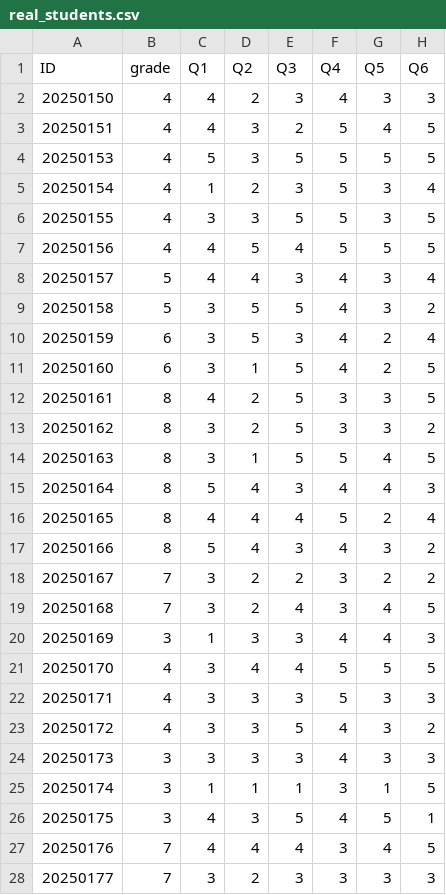
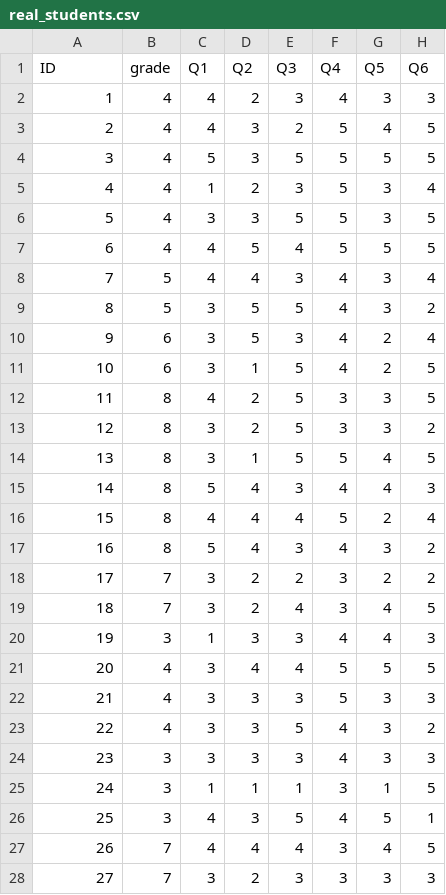
Before and after one commit to hyeyun01/AIstudymate, a CSV file: real_students.csv, drawn as a sheet; only a part is shown; the diff covers the shown part only; the diff names each change by its address in the sheet, - before the commit and + after, or states it on an @@ line.

```diff
--- a/real_students.csv
+++ b/real_students.csv
-A2 (ID): 20250150
+A2 (ID): 1
-A3 (ID): 20250151
+A3 (ID): 2
-A4 (ID): 20250153
+A4 (ID): 3
-A5 (ID): 20250154
+A5 (ID): 4
-A6 (ID): 20250155
+A6 (ID): 5
-A7 (ID): 20250156
+A7 (ID): 6
-A8 (ID): 20250157
+A8 (ID): 7
-A9 (ID): 20250158
+A9 (ID): 8
-A10 (ID): 20250159
+A10 (ID): 9
-A11 (ID): 20250160
+A11 (ID): 10
-A12 (ID): 20250161
+A12 (ID): 11
-A13 (ID): 20250162
+A13 (ID): 12
-A14 (ID): 20250163
+A14 (ID): 13
-A15 (ID): 20250164
+A15 (ID): 14
-A16 (ID): 20250165
+A16 (ID): 15
-A17 (ID): 20250166
+A17 (ID): 16
-A18 (ID): 20250167
+A18 (ID): 17
-A19 (ID): 20250168
+A19 (ID): 18
-A20 (ID): 20250169
+A20 (ID): 19
-A21 (ID): 20250170
+A21 (ID): 20
-A22 (ID): 20250171
+A22 (ID): 21
-A23 (ID): 20250172
+A23 (ID): 22
-A24 (ID): 20250173
+A24 (ID): 23
-A25 (ID): 20250174
+A25 (ID): 24
-A26 (ID): 20250175
+A26 (ID): 25
-A27 (ID): 20250176
+A27 (ID): 26
-A28 (ID): 20250177
+A28 (ID): 27
```
Also changed, not shown: 1 edited cell elsewhere in this file, 2 other files.
